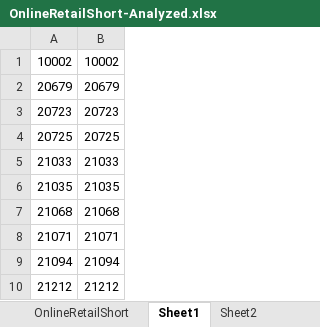
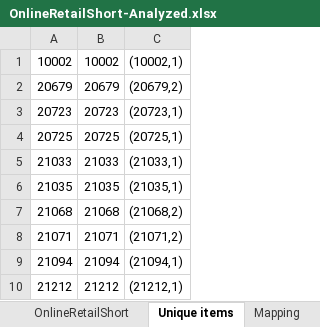
Before and after one commit to atamankina/spark_fpgrowth, an Excel workbook: data/OnlineRetailShort-Analyzed.xlsx, sheet Unique items, drawn as a sheet; only a part is shown; values as stored, in another font and other column widths than the file's, no borders; the diff names each change by its address in the sheet, - before the commit and + after, or states it on an @@ line.

Commit message:
Add count Unique. Add Main experiments

```diff
--- a/data/OnlineRetailShort-Analyzed.xlsx (sheet Unique items)
+++ b/data/OnlineRetailShort-Analyzed.xlsx (sheet Unique items)
-sheet tab: Sheet1
+sheet tab: Unique items
-sheet tab: Sheet2
+sheet tab: Mapping
+column C, rows 1-10: (10002,1) | (20679,2) | (20723,1) | (20725,1) | (21033,1) | (21035,1) | (21068,2) | (21071,2) | (21094,1) | (21212,1)
```
Also changed, not shown: sheet Transactions, other sheet tabs, 3 other files.
